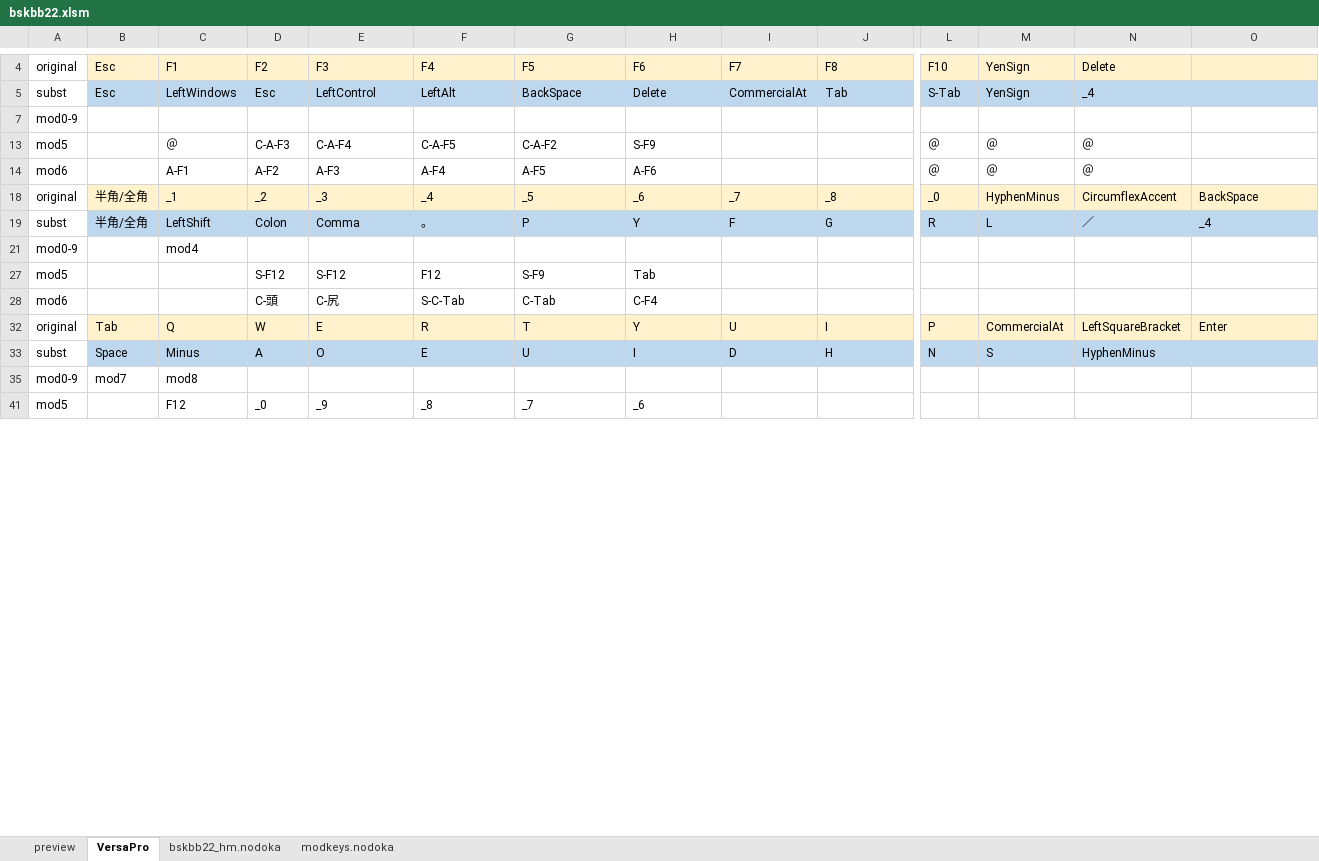
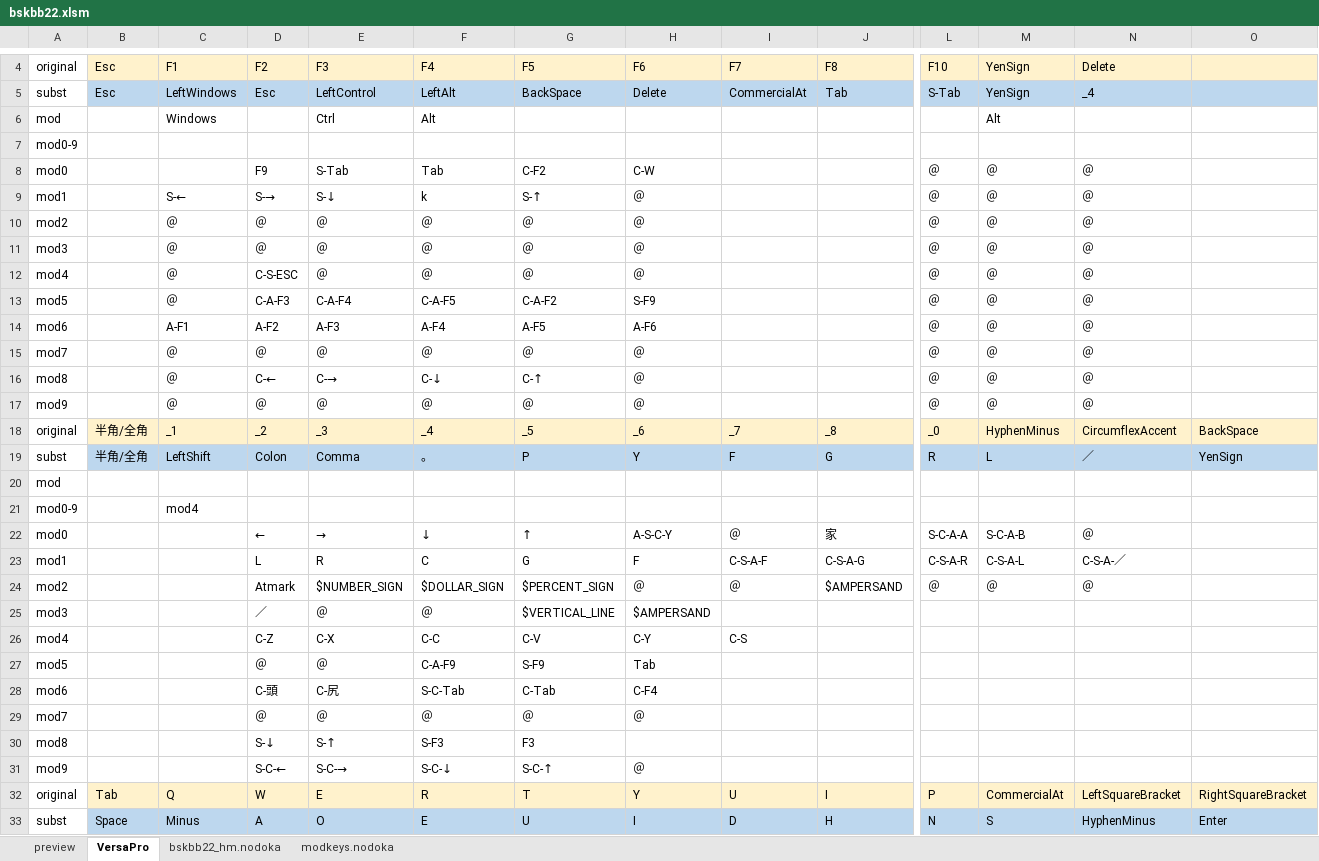
Before and after one commit to ryosuke-mondo/nodoka-excel, an Excel workbook: bskbb22-hm/bskbb22.xlsm, sheet VersaPro, drawn as a sheet; only a part is shown, gaps mark what is left out; the shorter side is filled out with more unchanged rows; values as stored, in another font and other column widths than the file's, no borders; rows hold the shown columns only; the diff covers the shown part only; the diff names each change by its address in the sheet, - before the commit and + after, or states it on an @@ line.

```diff
--- a/bskbb22-hm/bskbb22.xlsm (sheet VersaPro)
+++ b/bskbb22-hm/bskbb22.xlsm (sheet VersaPro)
@@ row 6 unhidden: mod |  | Windows |  | Ctrl | Alt |  |  |  |  |  | Alt @@
@@ row 8 unhidden: mod0 |  |  | F9 | S-Tab | Tab | C-F2 | C-W |  |  | ＠ | ＠ | ＠ @@
@@ row 9 unhidden: mod1 |  | S-← | S-→ | S-↓ | k | S-↑ | ＠ |  |  | ＠ | ＠ | ＠ @@
@@ row 10 unhidden: mod2 |  | ＠ | ＠ | ＠ | ＠ | ＠ | ＠ |  |  | ＠ | ＠ | ＠ @@
@@ row 11 unhidden: mod3 |  | ＠ | ＠ | ＠ | ＠ | ＠ | ＠ |  |  | ＠ | ＠ | ＠ @@
@@ row 12 unhidden: mod4 |  | ＠ | C-S-ESC | ＠ | ＠ | ＠ | ＠ |  |  | ＠ | ＠ | ＠ @@
@@ row 15 unhidden: mod7 |  | ＠ | ＠ | ＠ | ＠ | ＠ | ＠ |  |  | ＠ | ＠ | ＠ @@
@@ row 16 unhidden: mod8 |  | ＠ | C-← | C-→ | C-↓ | C-↑ | ＠ |  |  | ＠ | ＠ | ＠ @@
@@ row 17 unhidden: mod9 |  | ＠ | ＠ | ＠ | ＠ | ＠ | ＠ |  |  | ＠ | ＠ | ＠ @@
-O19: _4
+O19: YenSign
@@ row 20 unhidden: mod @@
+row 22: mod0 |  |  | ← | → | ↓ | ↑ | A-S-C-Y | ＠ | 家 | S-C-A-A | S-C-A-B | ＠
@@ row 23 unhidden: mod1 |  |  | L | R | C | G | F | C-S-A-F | C-S-A-G | C-S-A-R | C-S-A-L | C-S-A-／ @@
@@ row 24 unhidden: mod2 |  |  | Atmark | $NUMBER_SIGN | $DOLLAR_SIGN | $PERCENT_SIGN | ＠ | ＠ | $AMPERSAND | ＠ | ＠ | ＠ @@
+row 25: mod3 |  |  | ／ | ＠ | ＠ | $VERTICAL_LINE | $AMPERSAND
@@ row 26 unhidden: mod4 |  |  | C-Z | C-X | C-C | C-V | C-Y | C-S @@
-D27: S-F12
+D27: ＠
-E27: S-F12
+E27: ＠
-F27: F12
+F27: C-A-F9
@@ row 29 unhidden: mod7 |  |  | ＠ | ＠ | ＠ | ＠ | ＠ @@
@@ row 30 unhidden: mod8 |  |  | S-↓ | S-↑ | S-F3 | F3 @@
@@ row 31 unhidden: mod9 |  |  | S-C-← | S-C-→ | S-C-↓ | S-C-↑ | ＠ @@
-O32: Enter
+O32: RightSquareBracket
-O33: (empty)
+O33: Enter
```
Also changed, not shown: 7 added rows, 36 hidden or unhidden rows and 8 edited cells elsewhere in this sheet, sheet preview, sheet modkeys.nodoka, sheet bskbb22_hm.nodoka, hidden cells, 2 other files.
